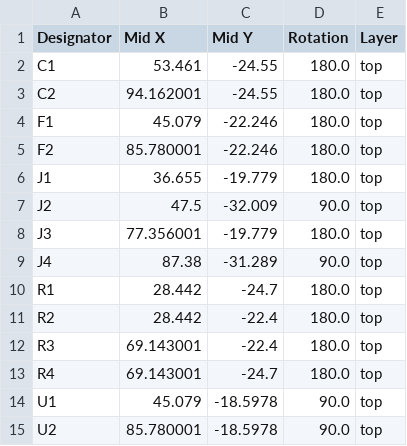
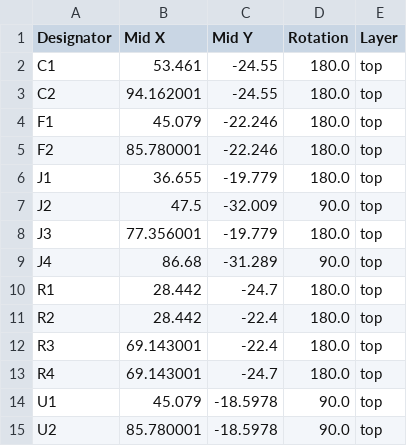
Before and after one commit to davek184/nfdb, a CSV file: production/nfdb_rev1.1_positions.csv, drawn as a sheet.

Commit message:
Update nfdb_rev1.1_positions.csv

```diff
--- a/production/nfdb_rev1.1_positions.csv
+++ b/production/nfdb_rev1.1_positions.csv
@@ -8,3 +8,3 @@ J2,47.5,-32.009,90.0,top
 J3,77.356001,-19.779,180.0,top
-J4,87.38,-31.289,90.0,top
+J4,86.68,-31.289,90.0,top
 R1,28.442,-24.7,180.0,top
```
